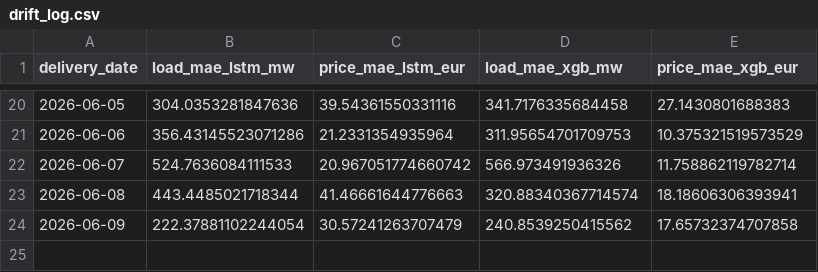
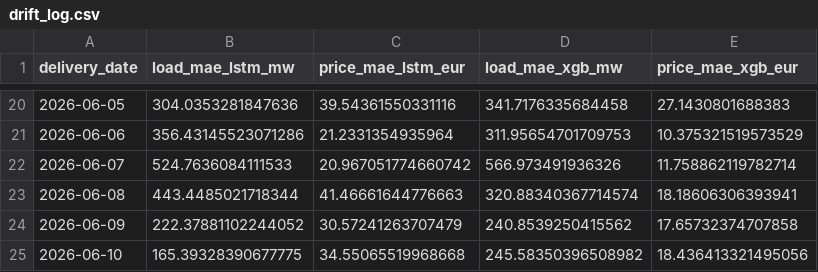
Before and after one commit to connectashish028/loadforecast, a CSV file: backtest_results/drift_log.csv, drawn as a sheet; only a part is shown, gaps mark what is left out.

```diff
--- a/backtest_results/drift_log.csv
+++ b/backtest_results/drift_log.csv
@@ -23,2 +23,3 @@ delivery_date,load_mae_lstm_mw,price_mae_lstm_eur,load_mae_xgb_mw,price_mae_xgb_
 2026-06-08,443.4485021718344,41.46661644776663,320.88340367714574,18.18606306393941
-2026-06-09,222.37881102244054,30.57241263707479,240.8539250415562,17.65732374707858
+2026-06-09,222.37881102244052,30.57241263707479,240.8539250415562,17.65732374707858
+2026-06-10,165.39328390677775,34.55065519968668,245.58350396508982,18.436413321495056
```
Also changed, not shown: 3 other files.
